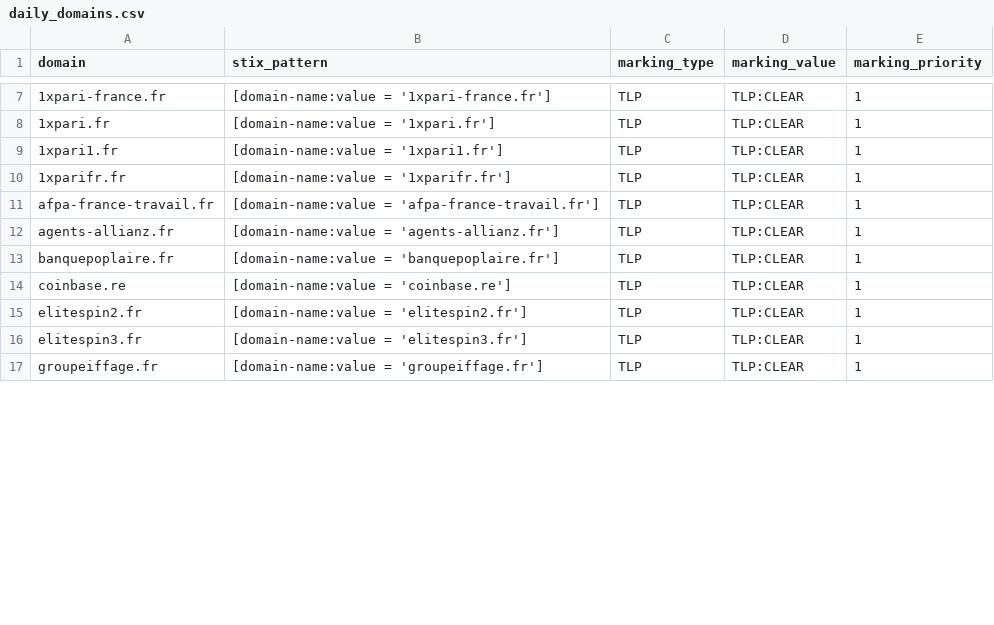
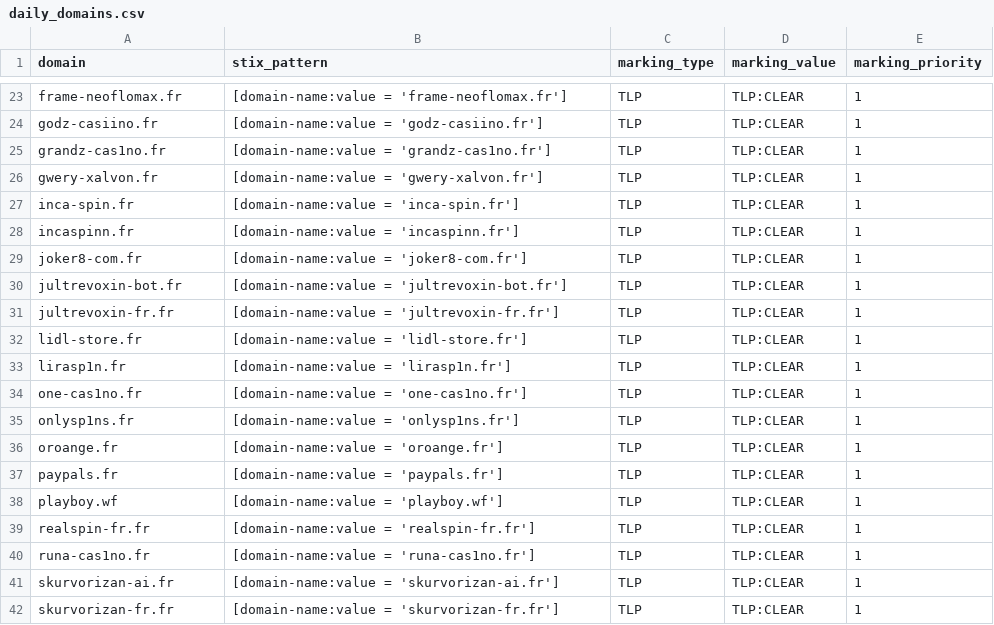
Before and after one commit to DreadFog/red_flag_domains_csv_feed_opencti, a CSV file: daily_domains.csv, drawn as a sheet; only a part is shown, gaps mark what is left out; the diff covers the shown part only.

```diff
--- a/daily_domains.csv
+++ b/daily_domains.csv
@@ -7,11 +23,20 @@ domain,stix_pattern,marking_type,marking_value,marking_priority
-1xpari-france.fr,[domain-name:value = '1xpari-france.fr'],TLP,TLP:CLEAR,1
-1xpari.fr,[domain-name:value = '1xpari.fr'],TLP,TLP:CLEAR,1
-1xpari1.fr,[domain-name:value = '1xpari1.fr'],TLP,TLP:CLEAR,1
-1xparifr.fr,[domain-name:value = '1xparifr.fr'],TLP,TLP:CLEAR,1
-afpa-france-travail.fr,[domain-name:value = 'afpa-france-travail.fr'],TLP,TLP:CLEAR,1
-agents-allianz.fr,[domain-name:value = 'agents-allianz.fr'],TLP,TLP:CLEAR,1
-banquepoplaire.fr,[domain-name:value = 'banquepoplaire.fr'],TLP,TLP:CLEAR,1
-coinbase.re,[domain-name:value = 'coinbase.re'],TLP,TLP:CLEAR,1
-elitespin2.fr,[domain-name:value = 'elitespin2.fr'],TLP,TLP:CLEAR,1
-elitespin3.fr,[domain-name:value = 'elitespin3.fr'],TLP,TLP:CLEAR,1
-groupeiffage.fr,[domain-name:value = 'groupeiffage.fr'],TLP,TLP:CLEAR,1
+frame-neoflomax.fr,[domain-name:value = 'frame-neoflomax.fr'],TLP,TLP:CLEAR,1
+godz-casiino.fr,[domain-name:value = 'godz-casiino.fr'],TLP,TLP:CLEAR,1
+grandz-cas1no.fr,[domain-name:value = 'grandz-cas1no.fr'],TLP,TLP:CLEAR,1
+gwery-xalvon.fr,[domain-name:value = 'gwery-xalvon.fr'],TLP,TLP:CLEAR,1
+inca-spin.fr,[domain-name:value = 'inca-spin.fr'],TLP,TLP:CLEAR,1
+incaspinn.fr,[domain-name:value = 'incaspinn.fr'],TLP,TLP:CLEAR,1
+joker8-com.fr,[domain-name:value = 'joker8-com.fr'],TLP,TLP:CLEAR,1
+jultrevoxin-bot.fr,[domain-name:value = 'jultrevoxin-bot.fr'],TLP,TLP:CLEAR,1
+jultrevoxin-fr.fr,[domain-name:value = 'jultrevoxin-fr.fr'],TLP,TLP:CLEAR,1
+lidl-store.fr,[domain-name:value = 'lidl-store.fr'],TLP,TLP:CLEAR,1
+lirasp1n.fr,[domain-name:value = 'lirasp1n.fr'],TLP,TLP:CLEAR,1
+one-cas1no.fr,[domain-name:value = 'one-cas1no.fr'],TLP,TLP:CLEAR,1
+onlysp1ns.fr,[domain-name:value = 'onlysp1ns.fr'],TLP,TLP:CLEAR,1
+oroange.fr,[domain-name:value = 'oroange.fr'],TLP,TLP:CLEAR,1
+paypals.fr,[domain-name:value = 'paypals.fr'],TLP,TLP:CLEAR,1
+playboy.wf,[domain-name:value = 'playboy.wf'],TLP,TLP:CLEAR,1
+realspin-fr.fr,[domain-name:value = 'realspin-fr.fr'],TLP,TLP:CLEAR,1
+runa-cas1no.fr,[domain-name:value = 'runa-cas1no.fr'],TLP,TLP:CLEAR,1
+skurvorizan-ai.fr,[domain-name:value = 'skurvorizan-ai.fr'],TLP,TLP:CLEAR,1
+skurvorizan-fr.fr,[domain-name:value = 'skurvorizan-fr.fr'],TLP,TLP:CLEAR,1
```
Also changed, not shown: 21 added rows and 28 edited cells elsewhere in this file.
